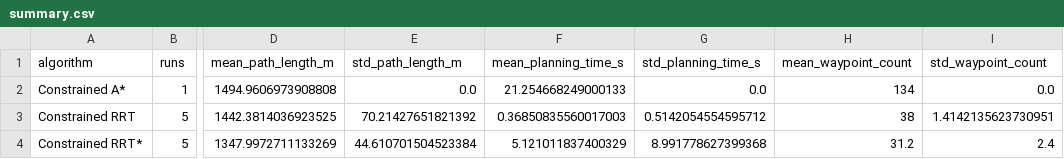
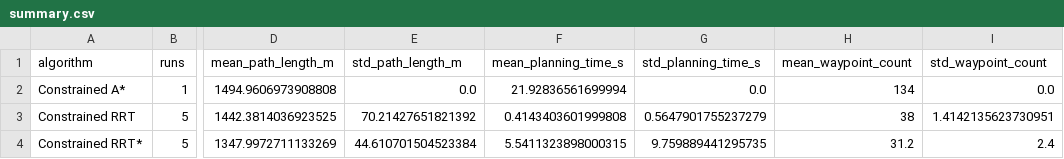
Before and after one commit to lime58/UAV, a CSV file: outputs/hhu_constrained_comparison/summary.csv, drawn as a sheet; only a part is shown, gaps mark what is left out; the diff names each change by its address in the sheet, - before the commit and + after, or states it on an @@ line.

```diff
--- a/outputs/hhu_constrained_comparison/summary.csv
+++ b/outputs/hhu_constrained_comparison/summary.csv
-F2 (mean_planning_time_s): 21.254668249000133
+F2 (mean_planning_time_s): 21.92836561699994
-F3 (mean_planning_time_s): 0.36850835560017003
+F3 (mean_planning_time_s): 0.4143403601999808
-G3 (std_planning_time_s): 0.5142054554595712
+G3 (std_planning_time_s): 0.5647901755237279
-F4 (mean_planning_time_s): 5.121011837400329
+F4 (mean_planning_time_s): 5.5411323898000315
-G4 (std_planning_time_s): 8.991778627399368
+G4 (std_planning_time_s): 9.759889441295735
```
Also changed, not shown: outputs/hhu_constrained_comparison/raw_results.csv, outputs/hhu_delivery_mission/route_local.csv, 14 other files.
